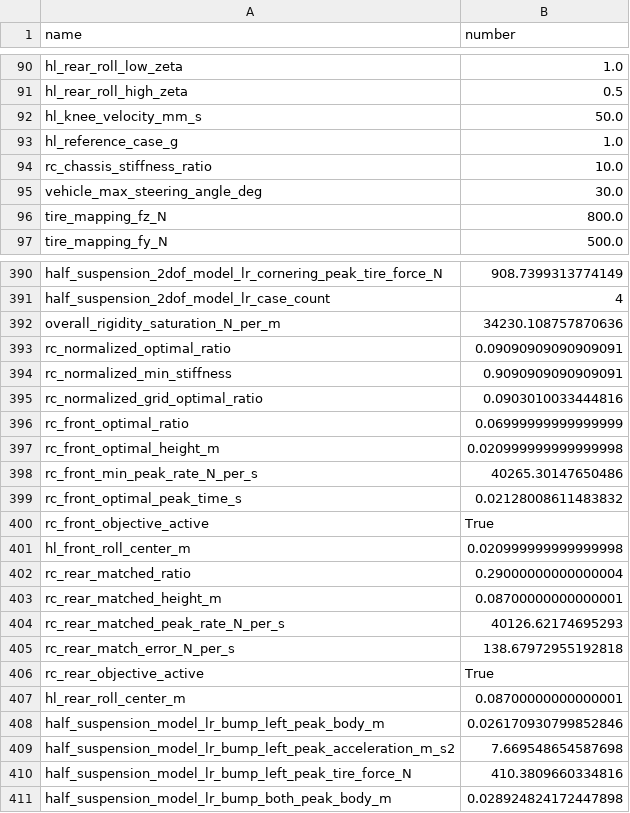
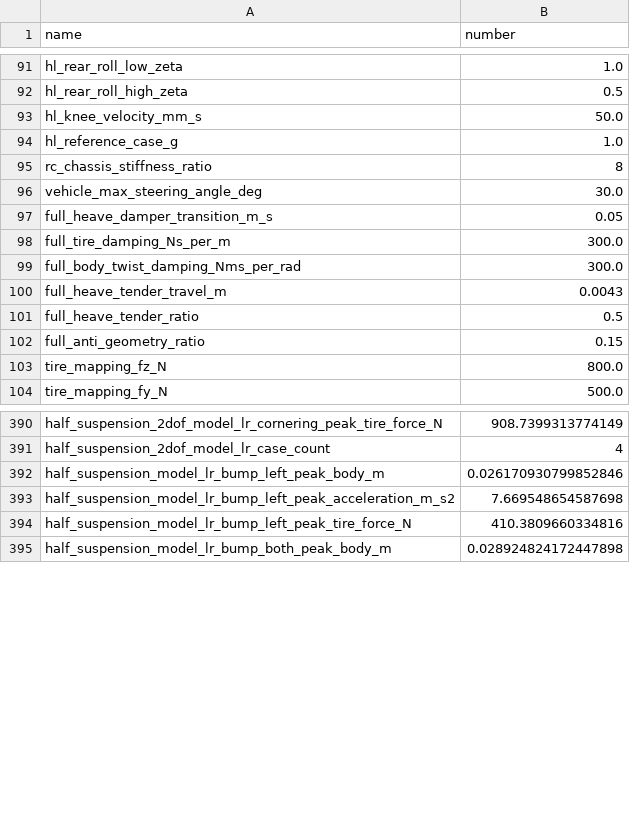
Before and after one commit to DannyHsuC10/Parametric-design, a CSV file: data/analysis_parameters_last_set.csv, drawn as a sheet; only a part is shown, gaps mark what is left out; the diff covers the shown part only.

```diff
--- a/data/analysis_parameters_last_set.csv
+++ b/data/analysis_parameters_last_set.csv
@@ -93,4 +94,10 @@ hl_knee_velocity_mm_s,50.0
 hl_reference_case_g,1.0
-rc_chassis_stiffness_ratio,10.0
+rc_chassis_stiffness_ratio,8
 vehicle_max_steering_angle_deg,30.0
+full_heave_damper_transition_m_s,0.05
+full_tire_damping_Ns_per_m,300.0
+full_body_twist_damping_Nms_per_rad,300.0
+full_heave_tender_travel_m,0.0043
+full_heave_tender_ratio,0.5
+full_anti_geometry_ratio,0.15
 tire_mapping_fz_N,800.0
@@ -391,18 +391,2 @@ half_suspension_2dof_model_lr_cornering_peak_tire_force_N,908.7399313774149
 half_suspension_2dof_model_lr_case_count,4
-overall_rigidity_saturation_N_per_m,34230.108757870636
-rc_normalized_optimal_ratio,0.09090909090909091
-rc_normalized_min_stiffness,0.9090909090909091
-rc_normalized_grid_optimal_ratio,0.0903010033444816
-rc_front_optimal_ratio,0.06999999999999999
-rc_front_optimal_height_m,0.020999999999999998
-rc_front_min_peak_rate_N_per_s,40265.30147650486
-rc_front_optimal_peak_time_s,0.02128008611483832
-rc_front_objective_active,True
-hl_front_roll_center_m,0.020999999999999998
-rc_rear_matched_ratio,0.29000000000000004
-rc_rear_matched_height_m,0.08700000000000001
-rc_rear_matched_peak_rate_N_per_s,40126.62174695293
-rc_rear_match_error_N_per_s,138.67972955192818
-rc_rear_objective_active,True
-hl_rear_roll_center_m,0.08700000000000001
 half_suspension_model_lr_bump_left_peak_body_m,0.026170930799852846
```
Also changed, not shown: 24 added rows, 1 removed row, 9 moved rows and 28 edited cells elsewhere in this file, data/analysis_flow.csv, 50 other files.
